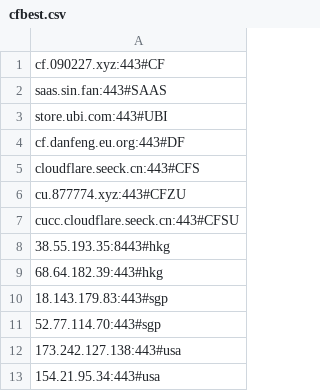
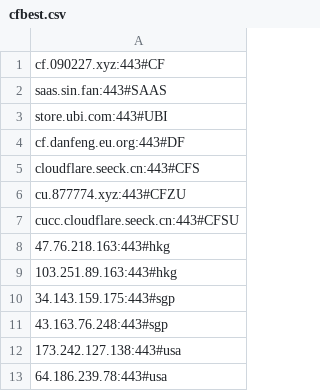
Before and after one commit to AomoDa/clfaddapi, a CSV file: cfbest.csv, drawn as a sheet.

Commit message:
Auto-update cfbest.csv -

```diff
--- a/cfbest.csv
+++ b/cfbest.csv
@@ -7,7 +7,7 @@ cu.877774.xyz:443#CFZU
 cucc.cloudflare.seeck.cn:443#CFSU
-38.55.193.35:8443#hkg
-68.64.182.39:443#hkg
-18.143.179.83:443#sgp
-52.77.114.70:443#sgp
+47.76.218.163:443#hkg
+103.251.89.163:443#hkg
+34.143.159.175:443#sgp
+43.163.76.248:443#sgp
 173.242.127.138:443#usa
-154.21.95.34:443#usa
+64.186.239.78:443#usa
```
